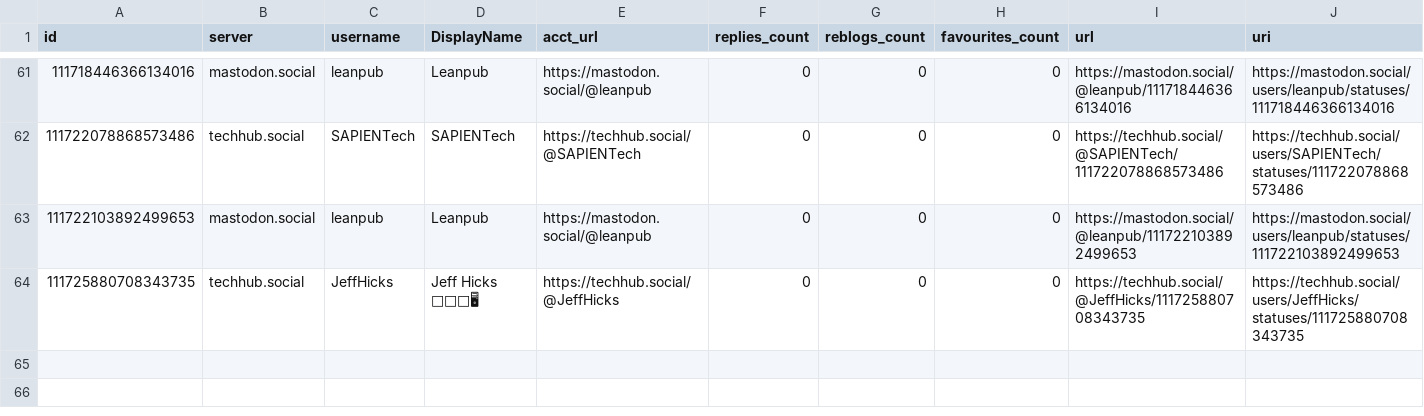
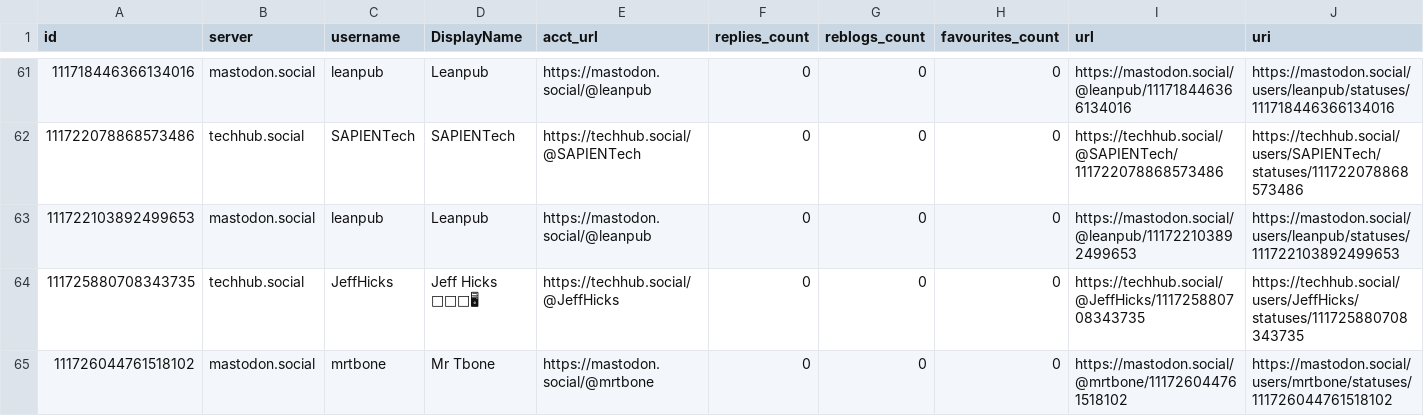
Before and after one commit to mdowst/PowerShell-Mastodon-Report, a CSV file: Data/2024-01.csv, drawn as a sheet; only a part is shown, gaps mark what is left out; rows hold the shown columns only; the diff names each change by its address in the sheet, - before the commit and + after, or states it on an @@ line.

Commit message:
Mastodon Report Run 2024-01-09T13:15:40

```diff
--- a/Data/2024-01.csv
+++ b/Data/2024-01.csv
+row 65: 111726044761518102 | mastodon.social | mrtbone | Mr Tbone | https://mastodon.social/@mrtbone | 0 | 0 | 0 | https://mastodon.social/@mrtbone/111726044761518102 | https://mastodon.social/users/mrtbone/statuses/111726044761518102
```
Also changed, not shown: 5 other files.
